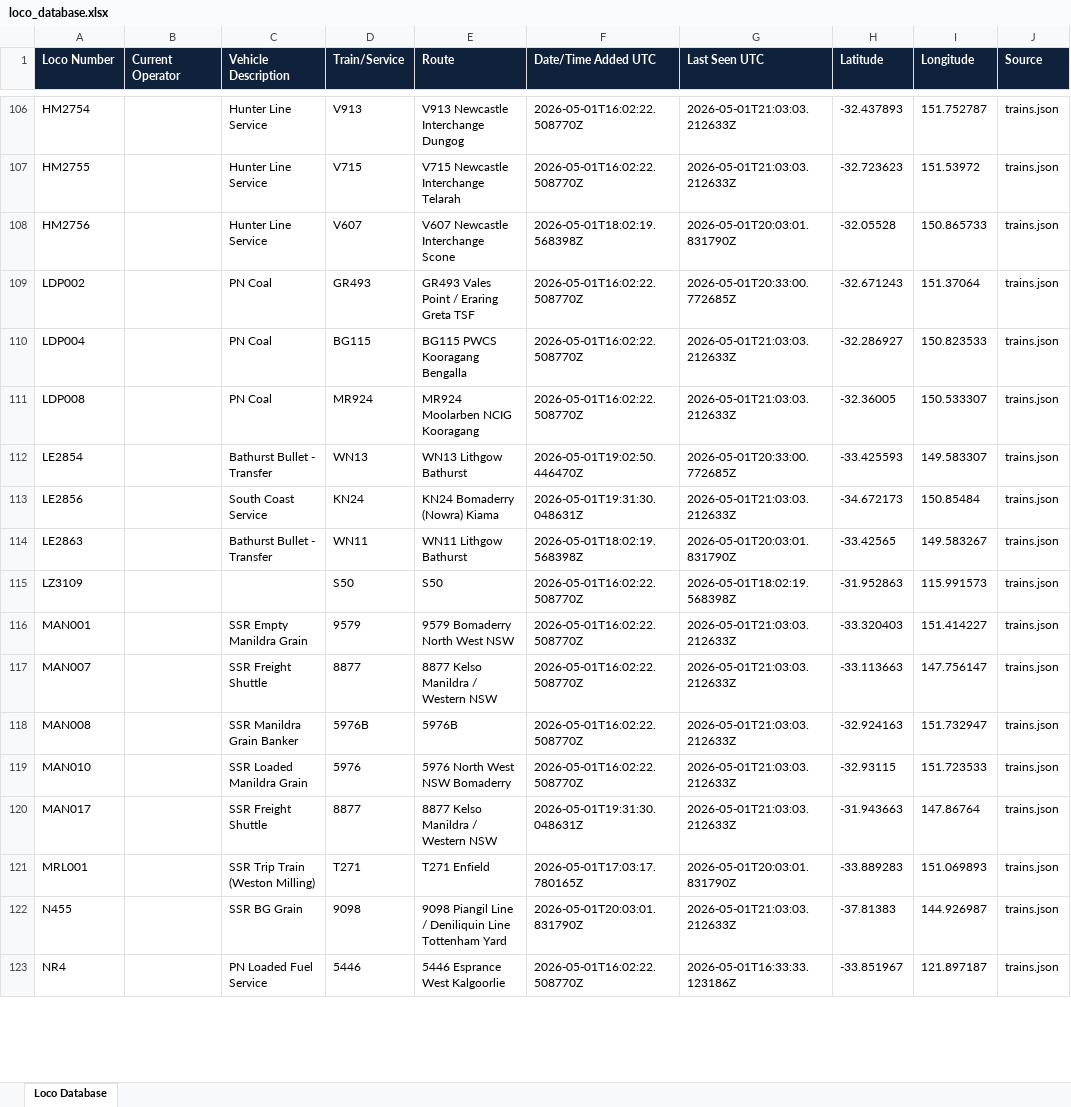
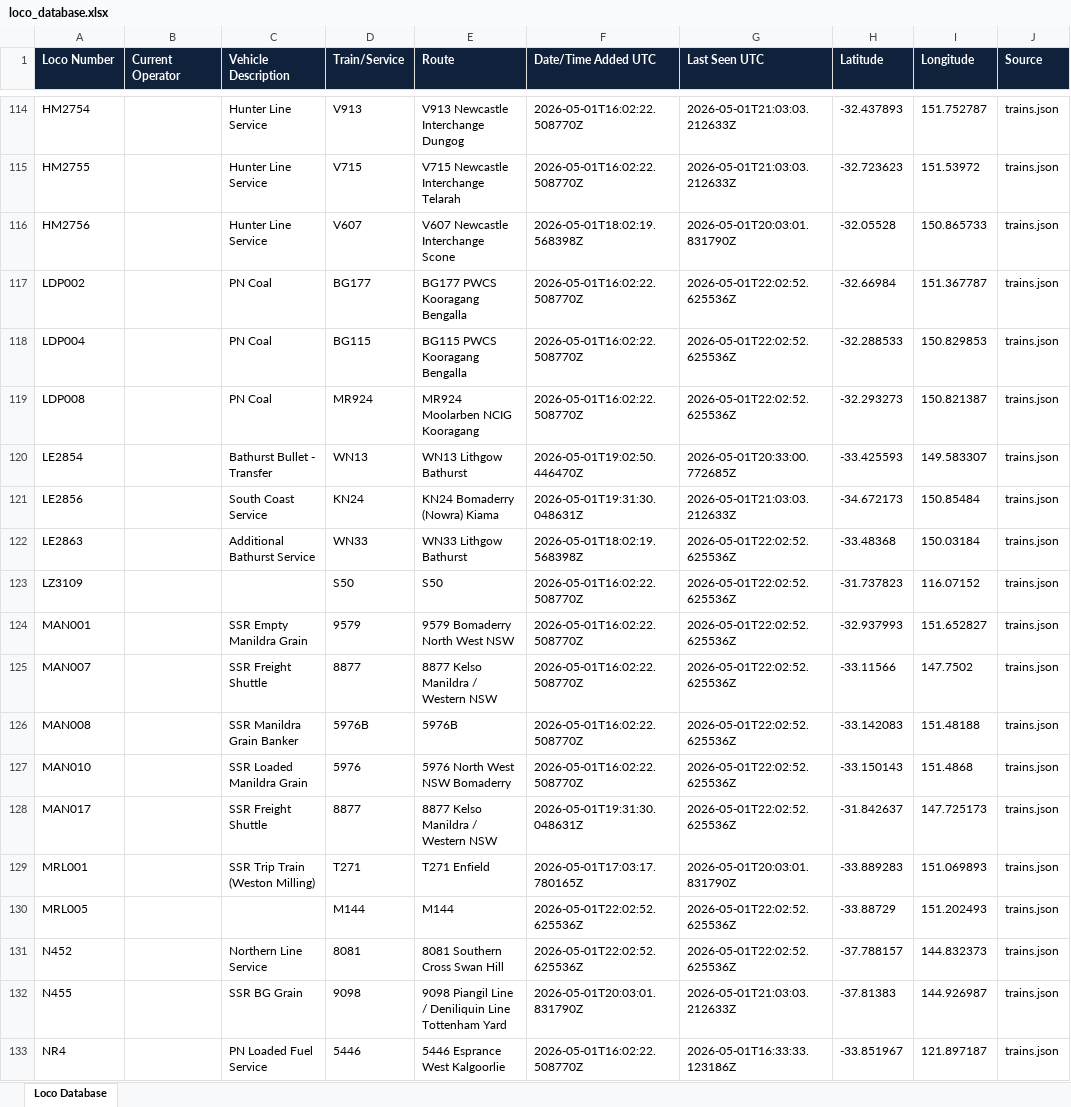
Before and after one commit to grahame21/railops-backend, an Excel workbook: static/downloads/loco_database.xlsx, sheet Loco Database, drawn as a sheet; only a part is shown, gaps mark what is left out; values as stored, in another font and other column widths than the file's, no borders; addresses are those after the commit; the diff covers the shown part only; the diff names each change by its address in the sheet, - before the commit and + after, or states it on an @@ line.

Commit message:
Update RailOps database files - 2026-05-01 22:02:52 UTC

```diff
--- a/static/downloads/loco_database.xlsx (sheet Loco Database)
+++ b/static/downloads/loco_database.xlsx (sheet Loco Database)
-D117 (Train/Service): GR493
+D117 (Train/Service): BG177
-E117 (Route): GR493 Vales Point / Eraring Greta TSF
+E117 (Route): BG177 PWCS Kooragang Bengalla
-G117 (Last Seen UTC): 2026-05-01T20:33:00.772685Z
+G117 (Last Seen UTC): 2026-05-01T22:02:52.625536Z
-H117 (Latitude): -32.671243
+H117 (Latitude): -32.66984
-I117 (Longitude): 151.37064
+I117 (Longitude): 151.367787
-G118:G119 (Last Seen UTC): 2026-05-01T21:03:03.212633Z
+G118:G119 (Last Seen UTC): 2026-05-01T22:02:52.625536Z
-H118 (Latitude): -32.286927
+H118 (Latitude): -32.288533
-I118 (Longitude): 150.823533
+I118 (Longitude): 150.829853
-H119 (Latitude): -32.36005
+H119 (Latitude): -32.293273
-I119 (Longitude): 150.533307
+I119 (Longitude): 150.821387
-C122 (Vehicle Description): Bathurst Bullet - Transfer
+C122 (Vehicle Description): Additional Bathurst Service
-D122 (Train/Service): WN11
+D122 (Train/Service): WN33
-E122 (Route): WN11 Lithgow Bathurst
+E122 (Route): WN33 Lithgow Bathurst
-G122 (Last Seen UTC): 2026-05-01T20:03:01.831790Z
+G122 (Last Seen UTC): 2026-05-01T22:02:52.625536Z
-H122 (Latitude): -33.42565
+H122 (Latitude): -33.48368
-I122 (Longitude): 149.583267
+I122 (Longitude): 150.03184
-G123 (Last Seen UTC): 2026-05-01T18:02:19.568398Z
+G123 (Last Seen UTC): 2026-05-01T22:02:52.625536Z
-H123 (Latitude): -31.952863
+H123 (Latitude): -31.737823
-I123 (Longitude): 115.991573
+I123 (Longitude): 116.07152
-G124:G128 (Last Seen UTC): 2026-05-01T21:03:03.212633Z
+G124:G128 (Last Seen UTC): 2026-05-01T22:02:52.625536Z
-H124 (Latitude): -33.320403
+H124 (Latitude): -32.937993
-I124 (Longitude): 151.414227
+I124 (Longitude): 151.652827
-H125 (Latitude): -33.113663
+H125 (Latitude): -33.11566
-I125 (Longitude): 147.756147
+I125 (Longitude): 147.7502
-H126 (Latitude): -32.924163
+H126 (Latitude): -33.142083
-I126 (Longitude): 151.732947
+I126 (Longitude): 151.48188
-H127 (Latitude): -32.93115
+H127 (Latitude): -33.150143
-I127 (Longitude): 151.723533
+I127 (Longitude): 151.4868
-H128 (Latitude): -31.943663
+H128 (Latitude): -31.842637
-I128 (Longitude): 147.86764
+I128 (Longitude): 147.725173
+row 130: MRL005 |  |  | M144 | M144 | 2026-05-01T22:02:52.625536Z | 2026-05-01T22:02:52.625536Z | -33.88729 | 151.202493 | trains.json
+row 131: N452 |  | Northern Line Service | 8081 | 8081 Southern Cross Swan Hill | 2026-05-01T22:02:52.625536Z | 2026-05-01T22:02:52.625536Z | -37.788157 | 144.832373 | trains.json
```
Also changed, not shown: 16 added rows, 15 removed rows and 340 edited cells elsewhere in this sheet, static/downloads/loco_numbers_only.xlsx, 11 other files.
